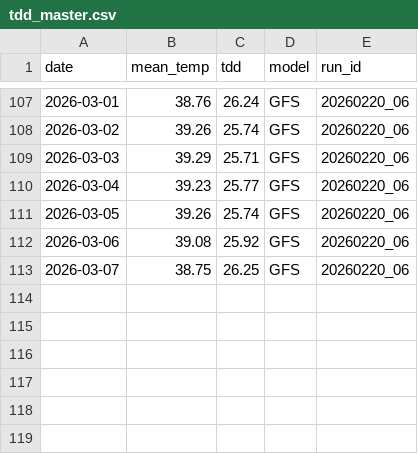
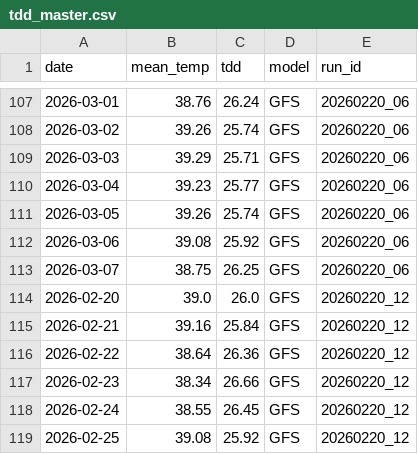
Before and after one commit to yieldchaser/weather-dd-tracker, a CSV file: outputs/tdd_master.csv, drawn as a sheet; only a part is shown, gaps mark what is left out.

```diff
--- a/outputs/tdd_master.csv
+++ b/outputs/tdd_master.csv
@@ -113 +113,7 @@ date,mean_temp,tdd,model,run_id
 2026-03-07,38.75,26.25,GFS,20260220_06
+2026-02-20,39.0,26.0,GFS,20260220_12
+2026-02-21,39.16,25.84,GFS,20260220_12
+2026-02-22,38.64,26.36,GFS,20260220_12
+2026-02-23,38.34,26.66,GFS,20260220_12
+2026-02-24,38.55,26.45,GFS,20260220_12
+2026-02-25,39.08,25.92,GFS,20260220_12
```
Also changed, not shown: outputs/vs_normal.csv, 1 other file.
